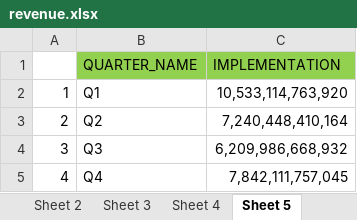
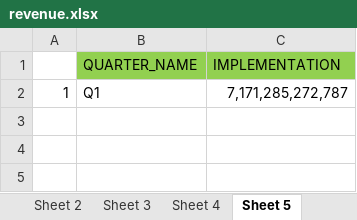
Before and after one commit to Sovatharothh/fmis_expenditure_dashboard, an Excel workbook: data_set/revenue.xlsx, sheet Sheet 5, drawn as a sheet; values as stored, in another font and other column widths than the file's, no borders; the diff names each change by its address in the sheet, - before the commit and + after, or states it on an @@ line.

```diff
--- a/data_set/revenue.xlsx (sheet Sheet 5)
+++ b/data_set/revenue.xlsx (sheet Sheet 5)
-C2 (IMPLEMENTATION): 10,533,114,763,920
+C2 (IMPLEMENTATION): 7,171,285,272,787
-row 3: 2 | Q2 | 7,240,448,410,164
-row 4: 3 | Q3 | 6,209,986,668,932
-row 5: 4 | Q4 | 7,842,111,757,045
```
Also changed, not shown: sheet Sheet 2, sheet Sheet 1, sheet Sheet 4, sheet Sheet 3, formulas that keep their value, data_set/expense.xlsx, 12 other files.
